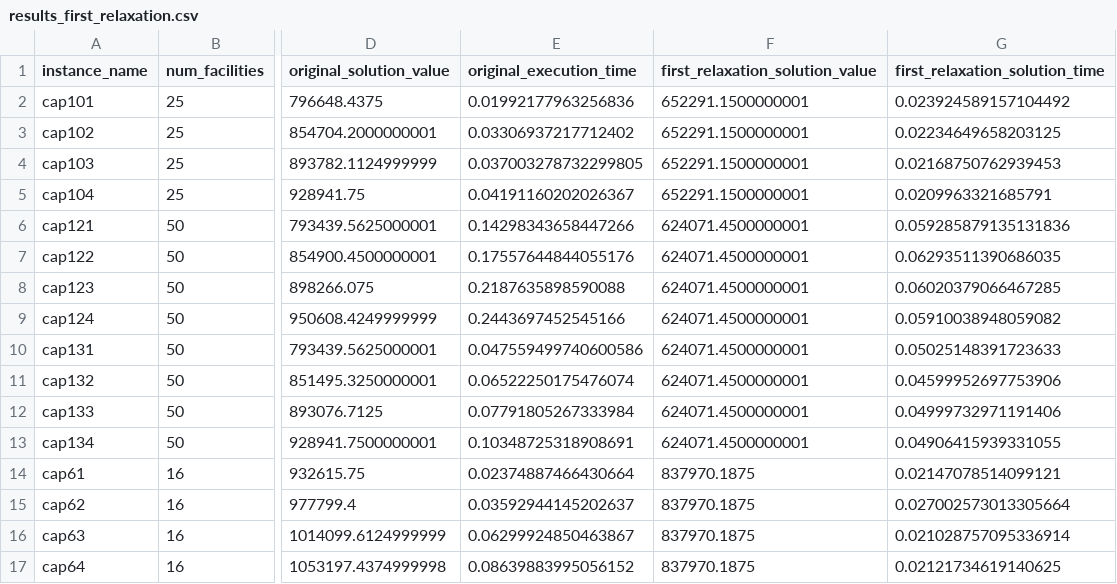
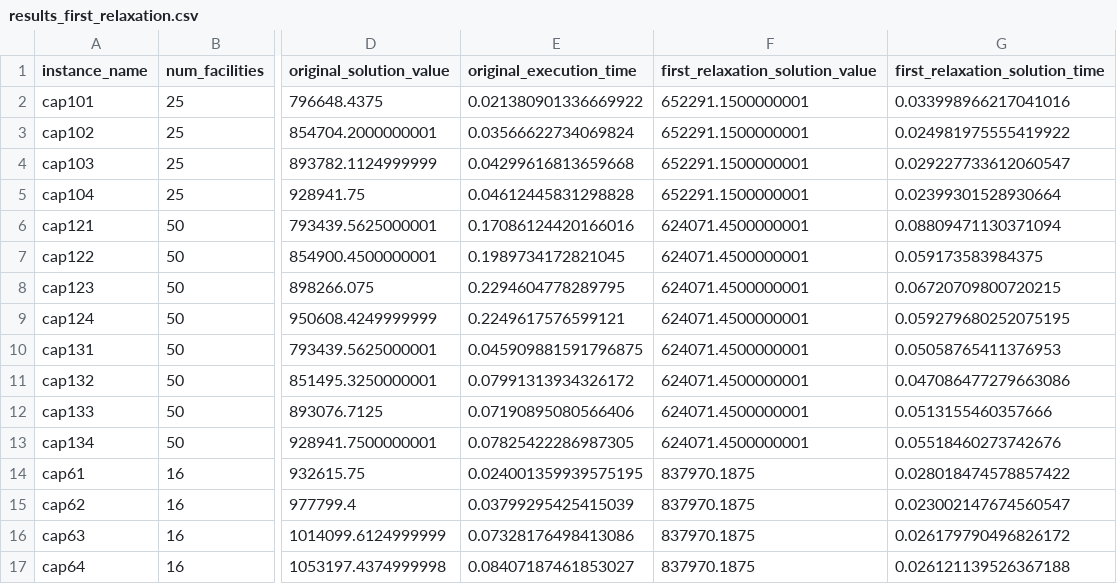
Before and after one commit to GentiliEmanuele/SSCFL_AMOD, a CSV file: SSCFL_AMOD/results/results_first_relaxation.csv, drawn as a sheet; only a part is shown, gaps mark what is left out; the diff covers the shown part only; the diff names each change by its address in the sheet, - before the commit and + after, or states it on an @@ line.

```diff
--- a/SSCFL_AMOD/results/results_first_relaxation.csv
+++ b/SSCFL_AMOD/results/results_first_relaxation.csv
-E2 (original_execution_time): 0.01992177963256836
+E2 (original_execution_time): 0.021380901336669922
-G2 (first_relaxation_solution_time): 0.023924589157104492
+G2 (first_relaxation_solution_time): 0.033998966217041016
-E3 (original_execution_time): 0.03306937217712402
+E3 (original_execution_time): 0.03566622734069824
-G3 (first_relaxation_solution_time): 0.02234649658203125
+G3 (first_relaxation_solution_time): 0.024981975555419922
-E4 (original_execution_time): 0.037003278732299805
+E4 (original_execution_time): 0.04299616813659668
-G4 (first_relaxation_solution_time): 0.02168750762939453
+G4 (first_relaxation_solution_time): 0.029227733612060547
-E5 (original_execution_time): 0.04191160202026367
+E5 (original_execution_time): 0.04612445831298828
-G5 (first_relaxation_solution_time): 0.0209963321685791
+G5 (first_relaxation_solution_time): 0.02399301528930664
-E6 (original_execution_time): 0.14298343658447266
+E6 (original_execution_time): 0.17086124420166016
-G6 (first_relaxation_solution_time): 0.059285879135131836
+G6 (first_relaxation_solution_time): 0.08809471130371094
-E7 (original_execution_time): 0.17557644844055176
+E7 (original_execution_time): 0.1989734172821045
-G7 (first_relaxation_solution_time): 0.06293511390686035
+G7 (first_relaxation_solution_time): 0.059173583984375
-E8 (original_execution_time): 0.2187635898590088
+E8 (original_execution_time): 0.2294604778289795
-G8 (first_relaxation_solution_time): 0.06020379066467285
+G8 (first_relaxation_solution_time): 0.06720709800720215
-E9 (original_execution_time): 0.2443697452545166
+E9 (original_execution_time): 0.2249617576599121
-G9 (first_relaxation_solution_time): 0.05910038948059082
+G9 (first_relaxation_solution_time): 0.059279680252075195
-E10 (original_execution_time): 0.047559499740600586
+E10 (original_execution_time): 0.045909881591796875
-G10 (first_relaxation_solution_time): 0.05025148391723633
+G10 (first_relaxation_solution_time): 0.05058765411376953
-E11 (original_execution_time): 0.06522250175476074
+E11 (original_execution_time): 0.07991313934326172
-G11 (first_relaxation_solution_time): 0.04599952697753906
+G11 (first_relaxation_solution_time): 0.047086477279663086
-E12 (original_execution_time): 0.07791805267333984
+E12 (original_execution_time): 0.07190895080566406
-G12 (first_relaxation_solution_time): 0.04999732971191406
+G12 (first_relaxation_solution_time): 0.0513155460357666
-E13 (original_execution_time): 0.10348725318908691
+E13 (original_execution_time): 0.07825422286987305
-G13 (first_relaxation_solution_time): 0.04906415939331055
+G13 (first_relaxation_solution_time): 0.05518460273742676
-E14 (original_execution_time): 0.02374887466430664
+E14 (original_execution_time): 0.024001359939575195
-G14 (first_relaxation_solution_time): 0.02147078514099121
+G14 (first_relaxation_solution_time): 0.028018474578857422
-E15 (original_execution_time): 0.03592944145202637
+E15 (original_execution_time): 0.03799295425415039
-G15 (first_relaxation_solution_time): 0.027002573013305664
+G15 (first_relaxation_solution_time): 0.023002147674560547
-E16 (original_execution_time): 0.06299924850463867
+E16 (original_execution_time): 0.07328176498413086
-G16 (first_relaxation_solution_time): 0.021028757095336914
+G16 (first_relaxation_solution_time): 0.026179790496826172
-E17 (original_execution_time): 0.08639883995056152
+E17 (original_execution_time): 0.08407187461853027
-G17 (first_relaxation_solution_time): 0.02121734619140625
+G17 (first_relaxation_solution_time): 0.026121139526367188
```
Also changed, not shown: 40 edited cells elsewhere in this file, SSCFL_AMOD/results/results_second_relaxation.csv, 5 other files.
